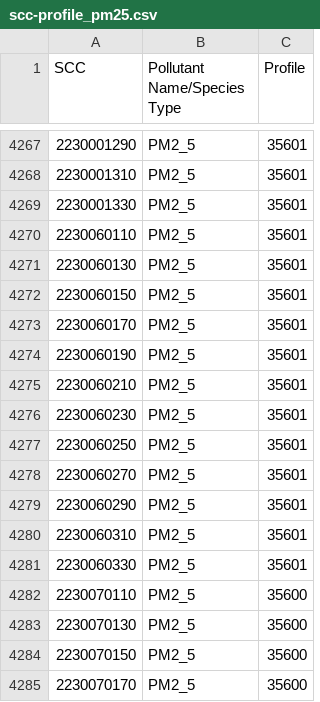
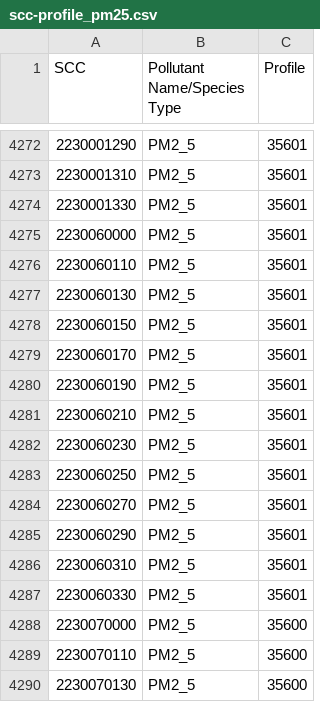
Before and after one commit to JoseAgustin/Emiss_ecaim, a CSV file: 09_pm25spec/scc-profile_pm25.csv, drawn as a sheet; only a part is shown, gaps mark what is left out; the shorter side is filled out with more unchanged rows; the diff covers the shown part only.

```diff
--- a/09_pm25spec/scc-profile_pm25.csv
+++ b/09_pm25spec/scc-profile_pm25.csv
@@ -4269,2 +4274,3 @@ SCC,Pollutant Name/Species Type,Profile
 2230001330,PM2_5,35601
+2230060000,PM2_5,35601
 2230060110,PM2_5,35601
@@ -4281,2 +4287,3 @@ SCC,Pollutant Name/Species Type,Profile
 2230060330,PM2_5,35601
+2230070000,PM2_5,35600
 2230070110,PM2_5,35600
```
Also changed, not shown: 5 added rows elsewhere in this file, 05_semisM/fracc_2008.csv, 1 other file.
